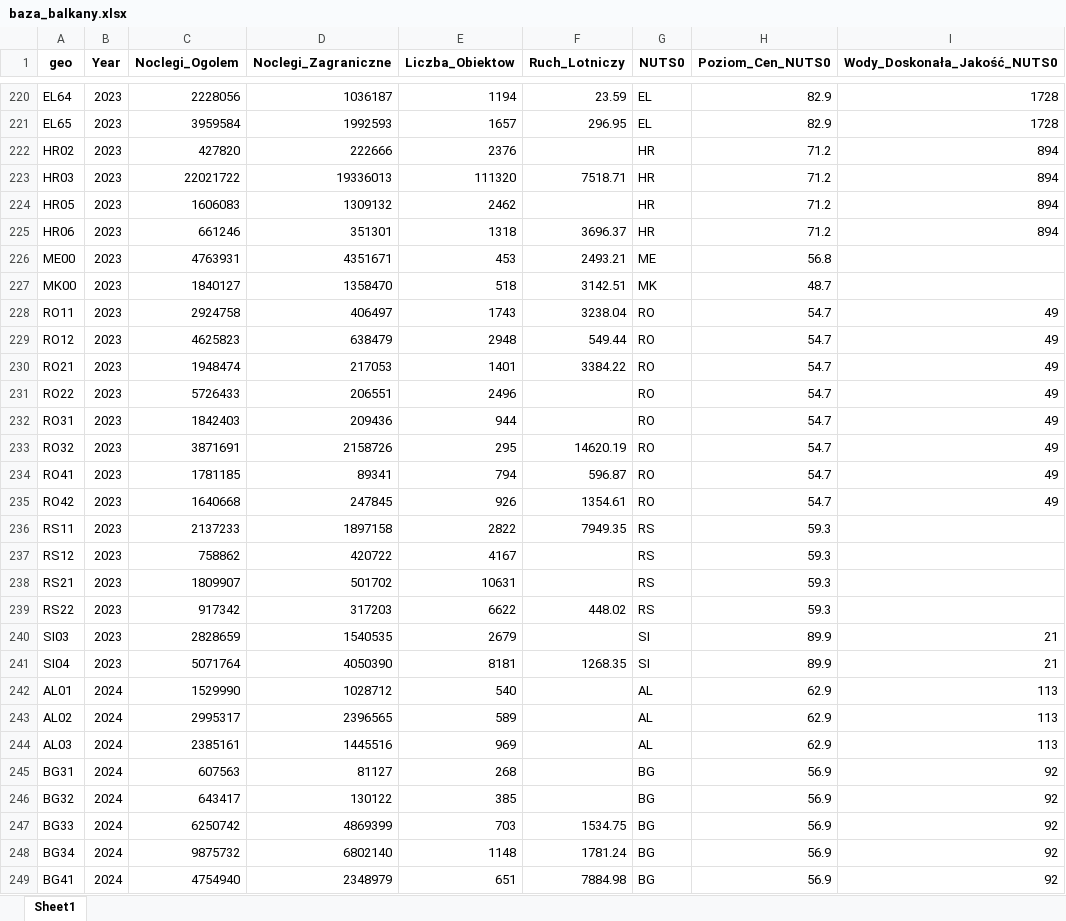
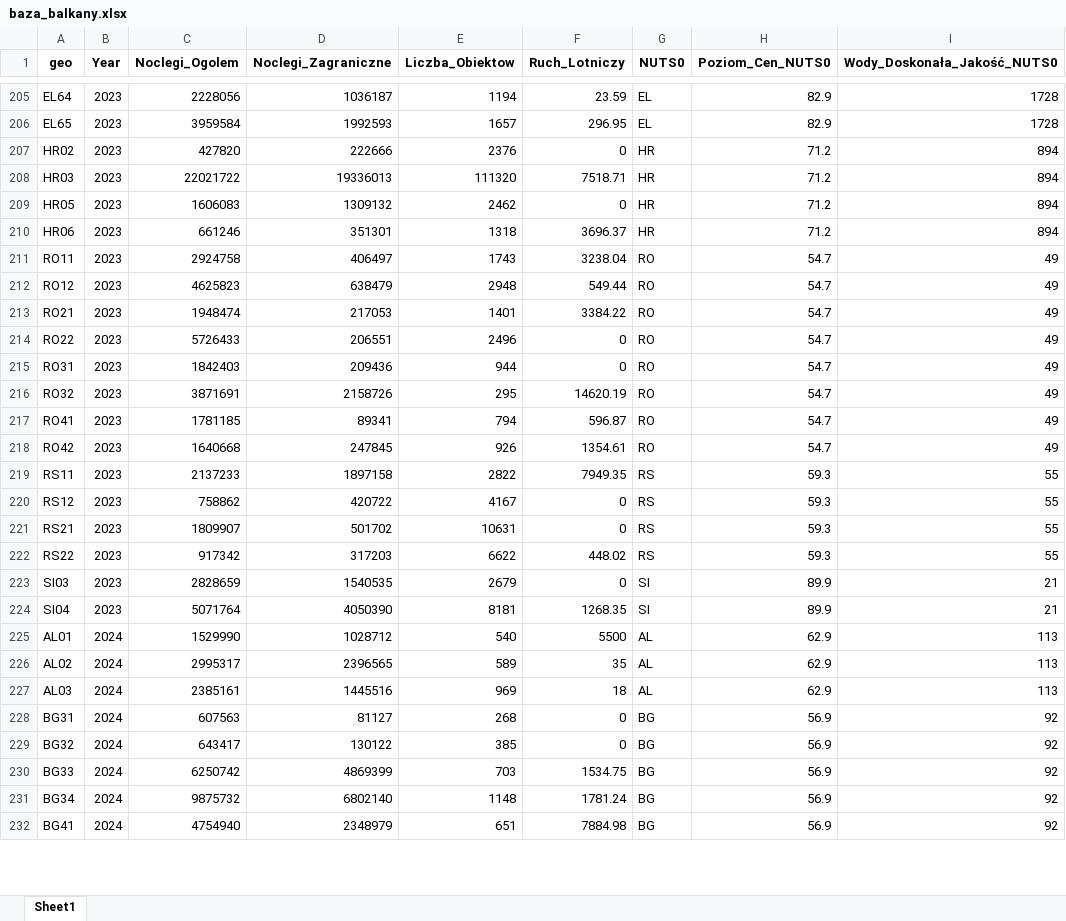
Before and after one commit to kawalerski-ja/Balkan-Tourism, an Excel workbook: baza_balkany.xlsx, sheet Sheet1, drawn as a sheet; only a part is shown, gaps mark what is left out; values as stored, in another font and other column widths than the file's, no borders; removed rows and columns are numbered as before the commit, all else as after; the diff covers the shown part only; the diff names each change by its address in the sheet, - before the commit and + after, or states it on an @@ line.

```diff
--- a/baza_balkany.xlsx (sheet Sheet1)
+++ b/baza_balkany.xlsx (sheet Sheet1)
-F207 (Ruch_Lotniczy): (empty)
+F207 (Ruch_Lotniczy): 0
-F209 (Ruch_Lotniczy): (empty)
+F209 (Ruch_Lotniczy): 0
-row 226: ME00 | 2023 | 4763931 | 4351671 | 453 | 2493.21 | ME | 56.8
-row 227: MK00 | 2023 | 1840127 | 1358470 | 518 | 3142.51 | MK | 48.7
-F214:F215 (Ruch_Lotniczy): (empty)
+F214:F215 (Ruch_Lotniczy): 0
-I219:I222 (Wody_Doskonała_Jakość_NUTS0): (empty)
+I219:I222 (Wody_Doskonała_Jakość_NUTS0): 55
-F220:F221 (Ruch_Lotniczy): (empty)
+F220:F221 (Ruch_Lotniczy): 0
-F223 (Ruch_Lotniczy): (empty)
+F223 (Ruch_Lotniczy): 0
-F225 (Ruch_Lotniczy): (empty)
+F225 (Ruch_Lotniczy): 5500
-F226 (Ruch_Lotniczy): (empty)
+F226 (Ruch_Lotniczy): 35
-F227 (Ruch_Lotniczy): (empty)
+F227 (Ruch_Lotniczy): 18
-F228:F229 (Ruch_Lotniczy): (empty)
+F228:F229 (Ruch_Lotniczy): 0
```
Also changed, not shown: 17 removed rows and 80 edited cells elsewhere in this sheet, 2 other files.
